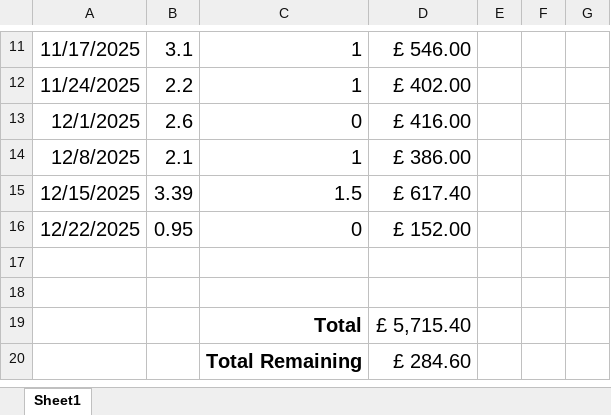
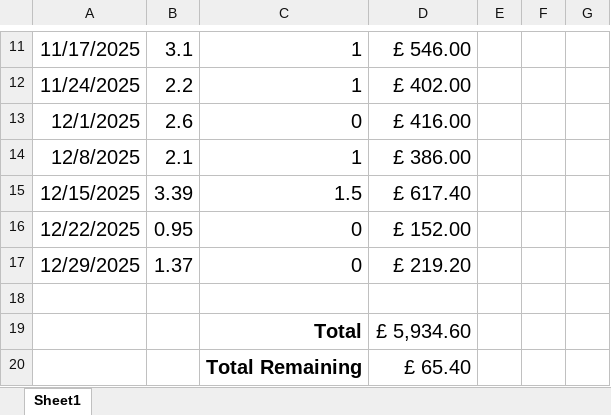
Before and after one commit to davidmelen/MEES_working_docs, an Excel workbook: timesheets/scott-timesheet.xlsx, sheet Sheet1, drawn as a sheet; only a part is shown, gaps mark what is left out; values as stored, in another font and other column widths than the file's, no borders; removed rows and columns are numbered as before the commit, all else as after; the diff names each change by its address in the sheet, - before the commit and + after, or states it on an @@ line.

Commit message:
Updated Timesheets

```diff
--- a/timesheets/scott-timesheet.xlsx (sheet Sheet1)
+++ b/timesheets/scott-timesheet.xlsx (sheet Sheet1)
+row 17: 12/29/2025 | 1.37 | 0 | £ 219.20
-row 19: (empty)
+row 19:  |  | Total | £ 5,934.60
-row 19:  |  | Total | £ 5,715.40
-D20: £ 284.60
+D20: £ 65.40
```
